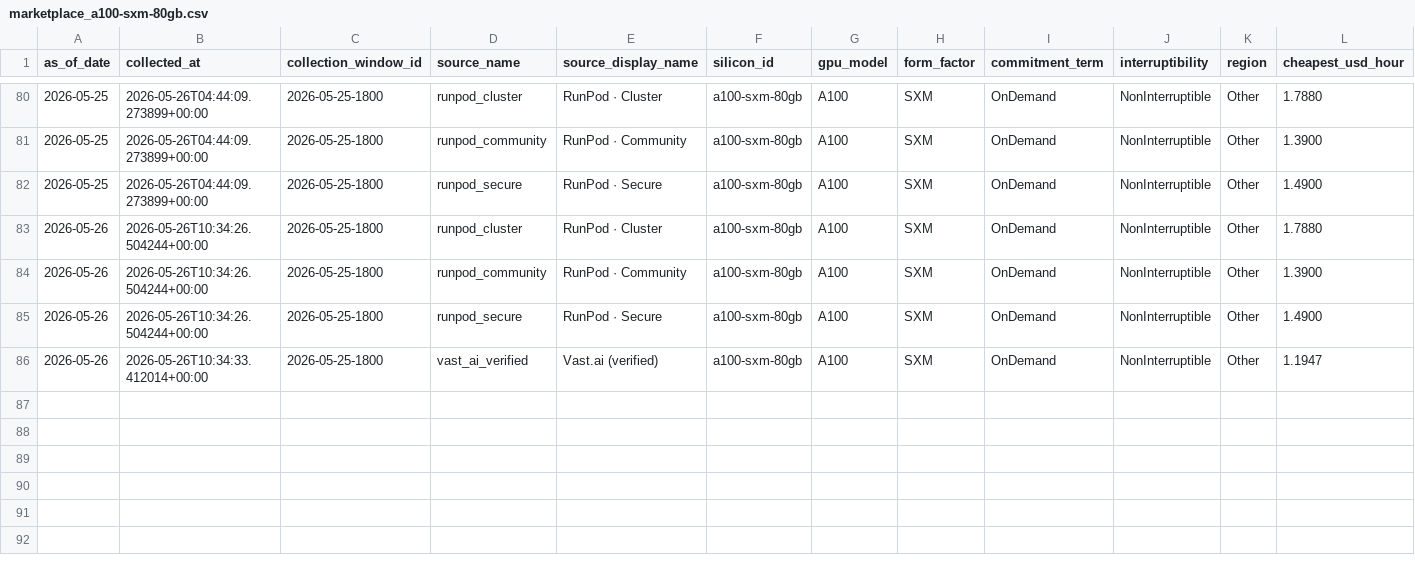
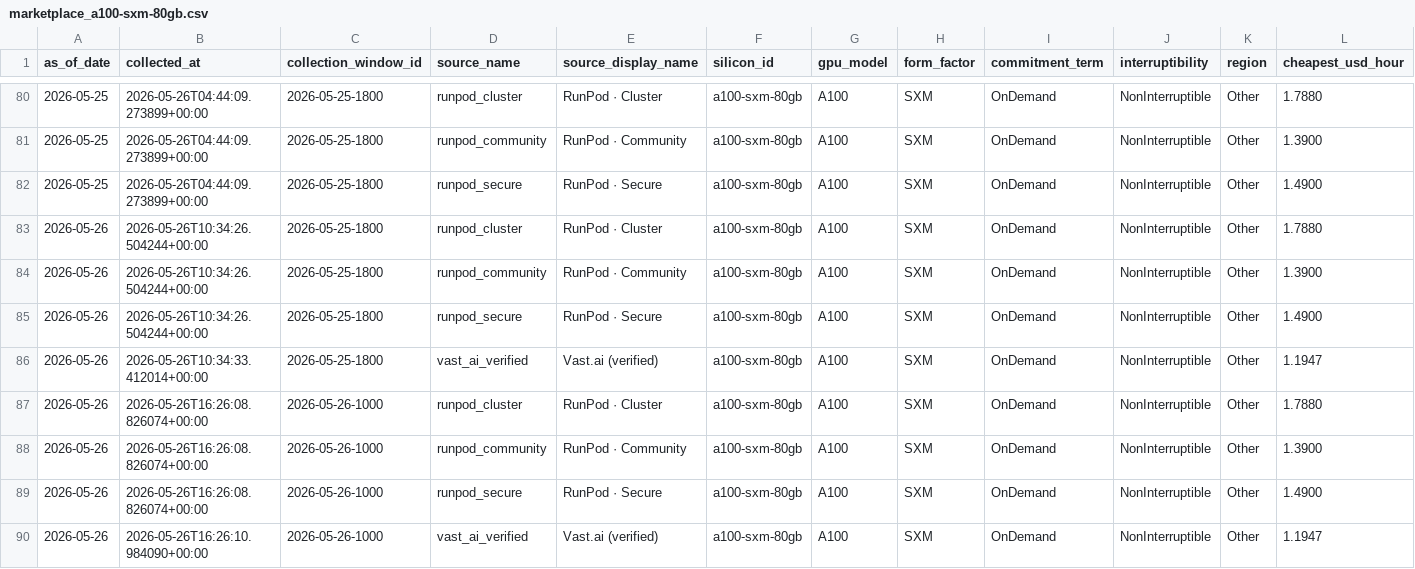
Before and after one commit to ccir-index/ccir-site, a CSV file: public/data/marketplace_a100-sxm-80gb.csv, drawn as a sheet; only a part is shown, gaps mark what is left out; rows hold the shown columns only; the diff names each change by its address in the sheet, - before the commit and + after, or states it on an @@ line.

```diff
--- a/public/data/marketplace_a100-sxm-80gb.csv
+++ b/public/data/marketplace_a100-sxm-80gb.csv
+row 87: 2026-05-26 | 2026-05-26T16:26:08.826074+00:00 | 2026-05-26-1000 | runpod_cluster | RunPod · Cluster | a100-sxm-80gb | A100 | SXM | OnDemand | NonInterruptible | Other | 1.7880
+row 88: 2026-05-26 | 2026-05-26T16:26:08.826074+00:00 | 2026-05-26-1000 | runpod_community | RunPod · Community | a100-sxm-80gb | A100 | SXM | OnDemand | NonInterruptible | Other | 1.3900
+row 89: 2026-05-26 | 2026-05-26T16:26:08.826074+00:00 | 2026-05-26-1000 | runpod_secure | RunPod · Secure | a100-sxm-80gb | A100 | SXM | OnDemand | NonInterruptible | Other | 1.4900
+row 90: 2026-05-26 | 2026-05-26T16:26:10.984090+00:00 | 2026-05-26-1000 | vast_ai_verified | Vast.ai (verified) | a100-sxm-80gb | A100 | SXM | OnDemand | NonInterruptible | Other | 1.1947
```
Also changed, not shown: public/data/marketplace_b200-sxm-180gb.csv, public/data/marketplace_h100-sxm-80gb.csv, 2 other files.
